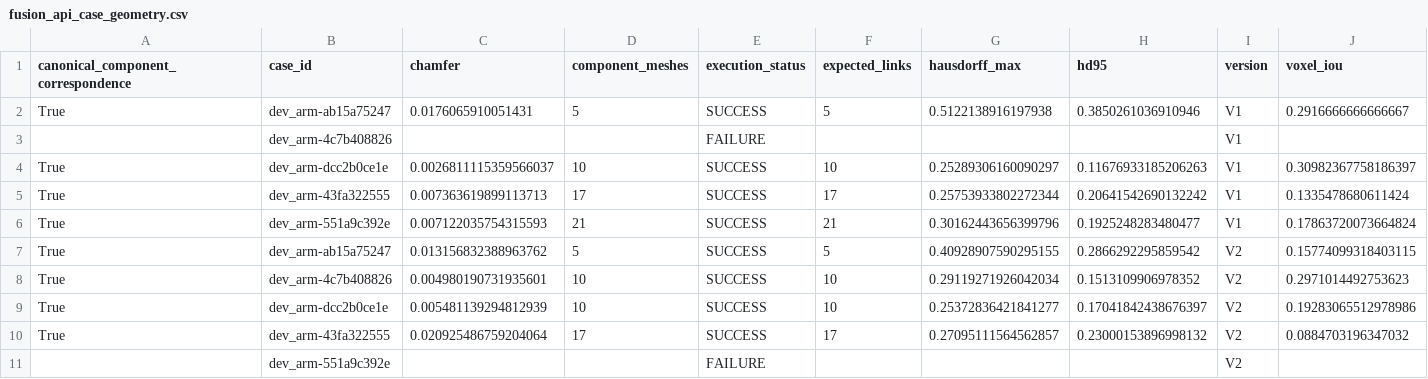
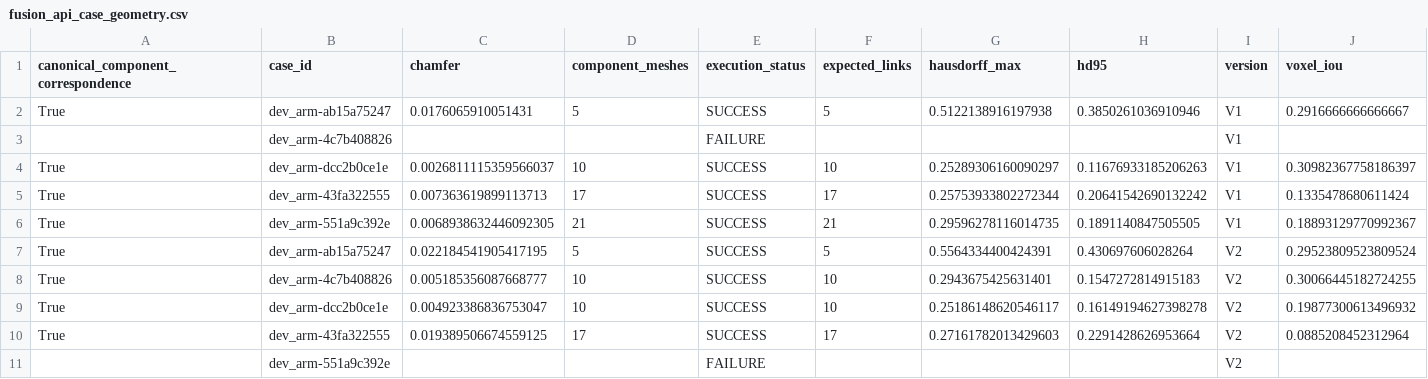
Before and after one commit to tyh1877/cadtyh, a CSV file: try3/results/fusion_api_case_geometry.csv, drawn as a sheet.

```diff
--- a/try3/results/fusion_api_case_geometry.csv
+++ b/try3/results/fusion_api_case_geometry.csv
@@ -5,7 +5,7 @@ True,dev_arm-dcc2b0ce1e,0.0026811115359566037,10,SUCCESS,10,0.25289306160090297,
 True,dev_arm-43fa322555,0.007363619899113713,17,SUCCESS,17,0.25753933802272344,0.20641542690132242,V1,0.1335478680611424
-True,dev_arm-551a9c392e,0.007122035754315593,21,SUCCESS,21,0.30162443656399796,0.1925248283480477,V1,0.17863720073664824
-True,dev_arm-ab15a75247,0.013156832388963762,5,SUCCESS,5,0.40928907590295155,0.2866292295859542,V2,0.15774099318403115
-True,dev_arm-4c7b408826,0.004980190731935601,10,SUCCESS,10,0.29119271926042034,0.1513109906978352,V2,0.2971014492753623
-True,dev_arm-dcc2b0ce1e,0.005481139294812939,10,SUCCESS,10,0.25372836421841277,0.17041842438676397,V2,0.19283065512978986
-True,dev_arm-43fa322555,0.020925486759204064,17,SUCCESS,17,0.27095111564562857,0.23000153896998132,V2,0.0884703196347032
+True,dev_arm-551a9c392e,0.0068938632446092305,21,SUCCESS,21,0.29596278116014735,0.1891140847505505,V1,0.18893129770992367
+True,dev_arm-ab15a75247,0.022184541905417195,5,SUCCESS,5,0.5564334400424391,0.430697606028264,V2,0.29523809523809524
+True,dev_arm-4c7b408826,0.005185356087668777,10,SUCCESS,10,0.2943675425631401,0.1547272814915183,V2,0.30066445182724255
+True,dev_arm-dcc2b0ce1e,0.004923386836753047,10,SUCCESS,10,0.25186148620546117,0.16149194627398278,V2,0.19877300613496932
+True,dev_arm-43fa322555,0.019389506674559125,17,SUCCESS,17,0.27161782013429603,0.2291428626953664,V2,0.0885208452312964
 ,dev_arm-551a9c392e,,,FAILURE,,,,V2,
```
Also changed, not shown: try3/results/fusion_api_aggregate_results.csv, try3/results/fusion_api_interface_consistency.csv, 6 other files.
